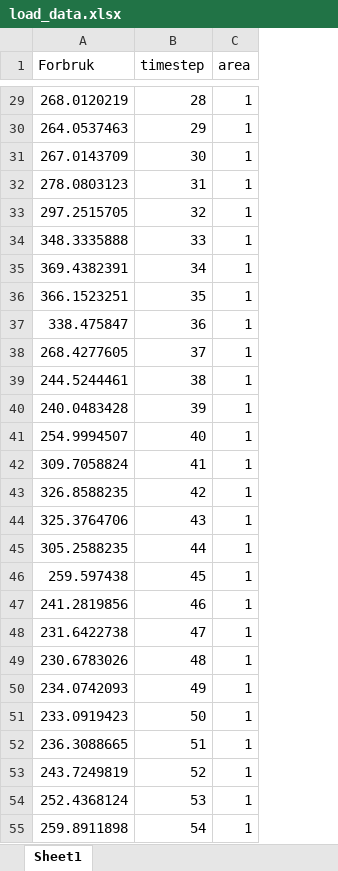
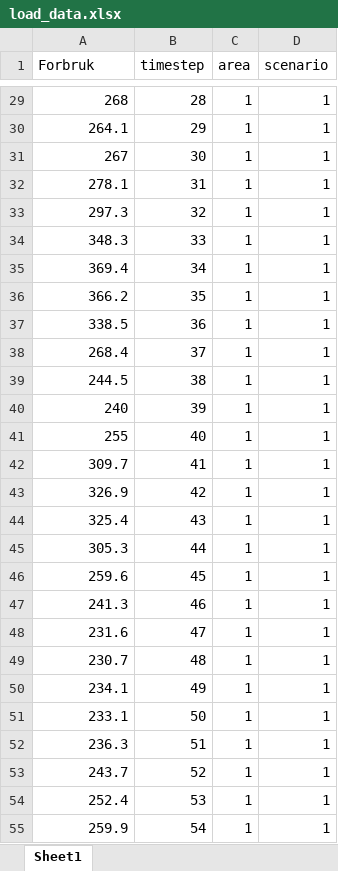
Before and after one commit to EMESP/vegardk-paper1, an Excel workbook: output/load_data.xlsx, sheet Sheet1, drawn as a sheet; only a part is shown, gaps mark what is left out; values as stored, in another font and other column widths than the file's, no borders; the diff covers the shown part only; the diff names each change by its address in the sheet, - before the commit and + after, or states it on an @@ line.

```diff
--- a/output/load_data.xlsx (sheet Sheet1)
+++ b/output/load_data.xlsx (sheet Sheet1)
+column D (scenario), rows 29-55: all 1
-A29 (Forbruk): 268.0120219
+A29 (Forbruk): 268
-A30 (Forbruk): 264.0537463
+A30 (Forbruk): 264.1
-A31 (Forbruk): 267.0143709
+A31 (Forbruk): 267
-A32 (Forbruk): 278.0803123
+A32 (Forbruk): 278.1
-A33 (Forbruk): 297.2515705
+A33 (Forbruk): 297.3
-A34 (Forbruk): 348.3335888
+A34 (Forbruk): 348.3
-A35 (Forbruk): 369.4382391
+A35 (Forbruk): 369.4
-A36 (Forbruk): 366.1523251
+A36 (Forbruk): 366.2
-A37 (Forbruk): 338.475847
+A37 (Forbruk): 338.5
-A38 (Forbruk): 268.4277605
+A38 (Forbruk): 268.4
-A39 (Forbruk): 244.5244461
+A39 (Forbruk): 244.5
-A40 (Forbruk): 240.0483428
+A40 (Forbruk): 240
-A41 (Forbruk): 254.9994507
+A41 (Forbruk): 255
-A42 (Forbruk): 309.7058824
+A42 (Forbruk): 309.7
-A43 (Forbruk): 326.8588235
+A43 (Forbruk): 326.9
-A44 (Forbruk): 325.3764706
+A44 (Forbruk): 325.4
-A45 (Forbruk): 305.2588235
+A45 (Forbruk): 305.3
-A46 (Forbruk): 259.597438
+A46 (Forbruk): 259.6
-A47 (Forbruk): 241.2819856
+A47 (Forbruk): 241.3
-A48 (Forbruk): 231.6422738
+A48 (Forbruk): 231.6
-A49 (Forbruk): 230.6783026
+A49 (Forbruk): 230.7
-A50 (Forbruk): 234.0742093
+A50 (Forbruk): 234.1
-A51 (Forbruk): 233.0919423
+A51 (Forbruk): 233.1
-A52 (Forbruk): 236.3088665
+A52 (Forbruk): 236.3
-A53 (Forbruk): 243.7249819
+A53 (Forbruk): 243.7
-A54 (Forbruk): 252.4368124
+A54 (Forbruk): 252.4
-A55 (Forbruk): 259.8911898
+A55 (Forbruk): 259.9
```
Also changed, not shown: 288 added rows and 253 edited cells elsewhere in this sheet, output/wind_ts_data.xlsx, 2 other files.
